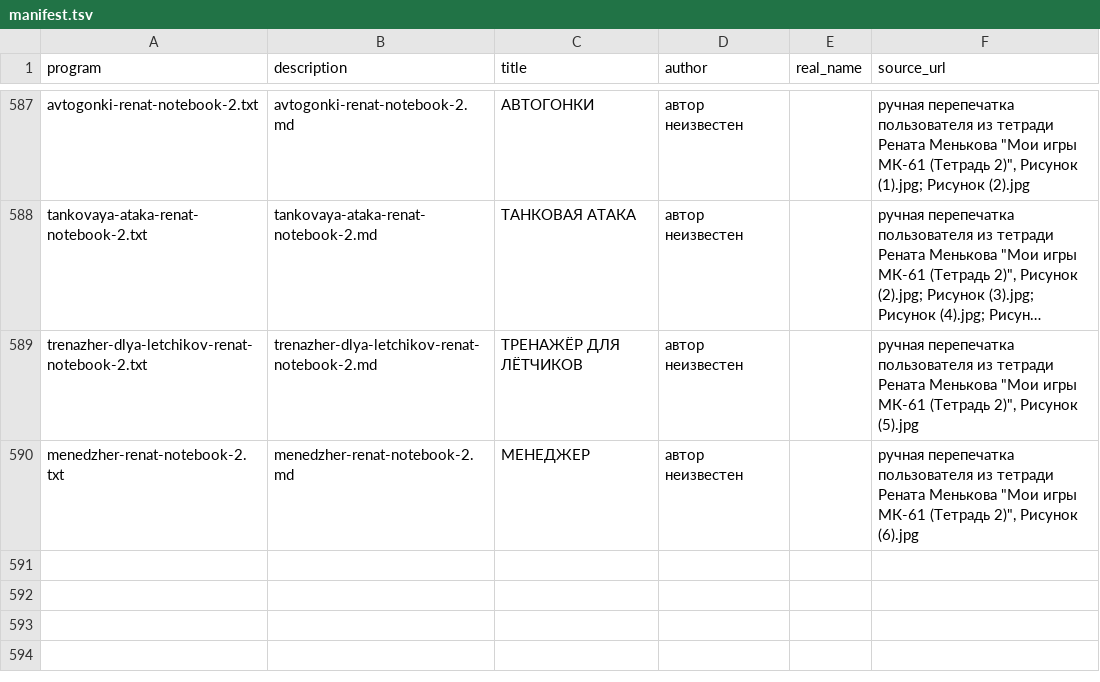
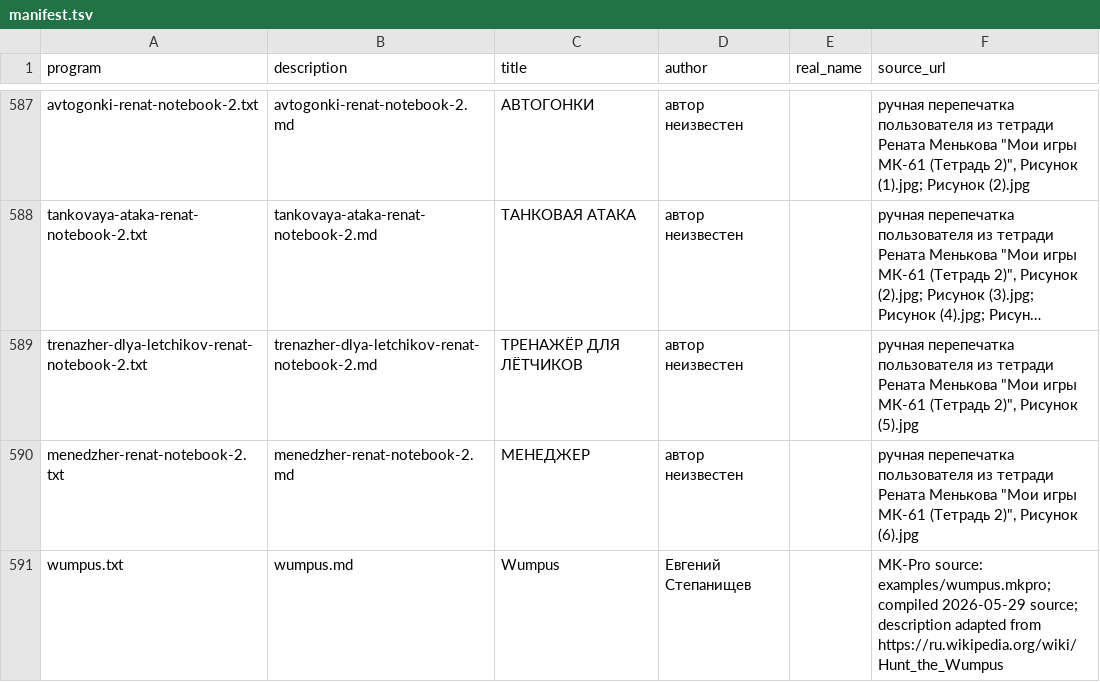
Before and after one commit to bolknote/MKPro, a TSV file: games/manifest.tsv, drawn as a sheet; only a part is shown, gaps mark what is left out; long unchanged cells end in ….

Commit message:
Add Wumpus game card

```diff
--- a/games/manifest.tsv
+++ b/games/manifest.tsv
@@ -590 +590,2 @@ trenazher-dlya-letchikov-renat-notebook-2.txt	trenazher-dlya-letchikov-renat-not
 menedzher-renat-notebook-2.txt	menedzher-renat-notebook-2.md	МЕНЕДЖЕР	автор неизвестен		ручная перепечатка пользователя из тетради Рената Менькова "Мои игры МК-61 (Тетрадь 2)", Рисунок (6).jpg
+wumpus.txt	wumpus.md	Wumpus	Евгений Степанищев		MK-Pro source: examples/wumpus.mkpro; compiled 2026-05-29 source; description adapted from https://ru.wikipedia.org/wiki/Hunt_the_Wumpus
```
Also changed, not shown: 2 other files.
